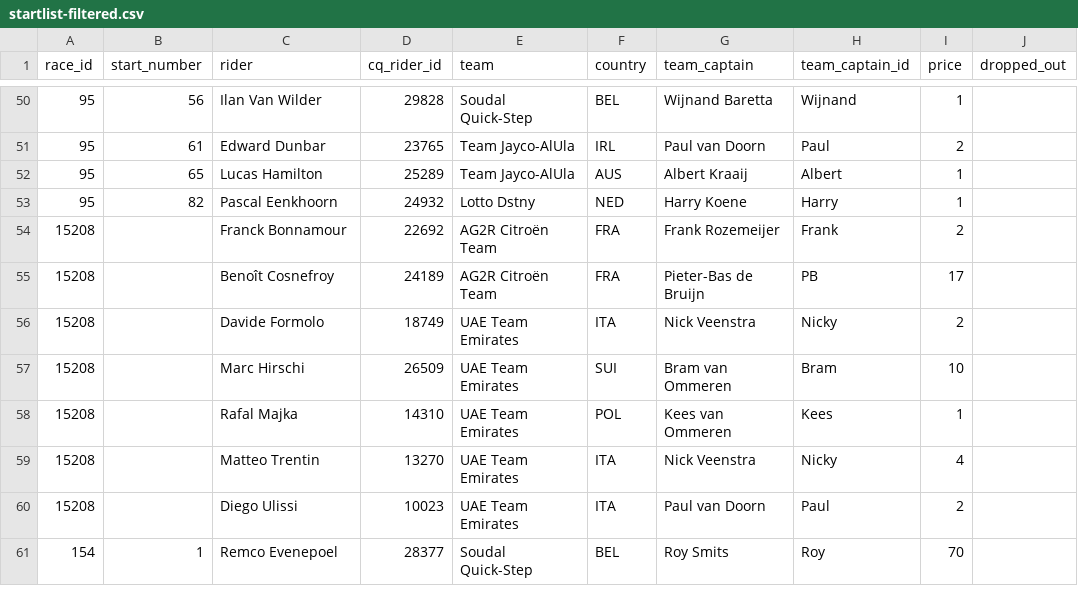
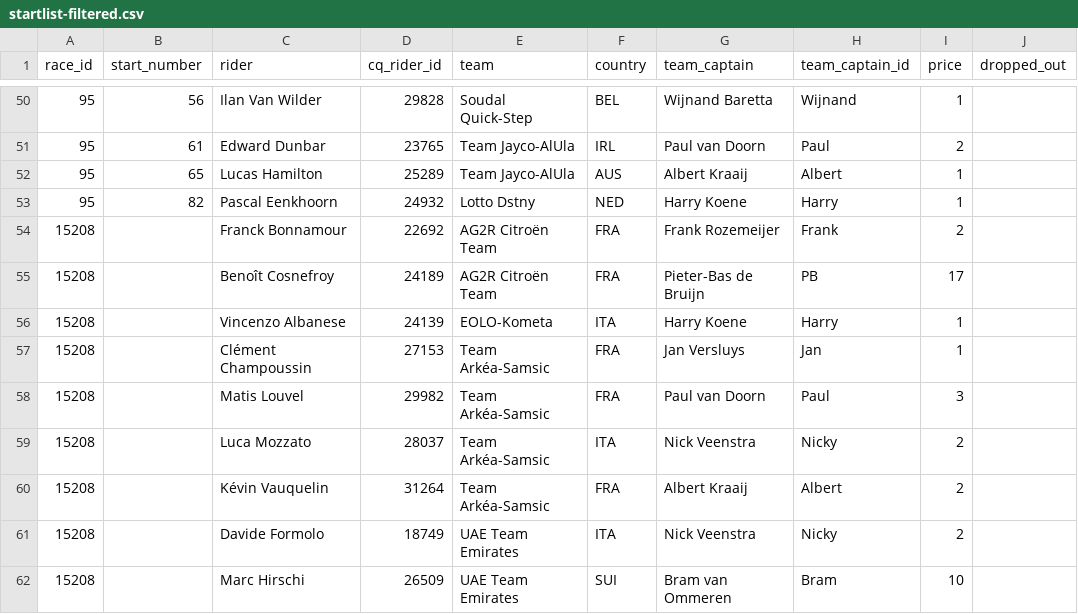
Before and after one commit to wijnandb/wielerspel2023, a CSV file: _data/startlist-filtered.csv, drawn as a sheet; only a part is shown, gaps mark what is left out; the shorter side is filled out with more unchanged rows; the diff names each change by its address in the sheet, - before the commit and + after, or states it on an @@ line.

```diff
--- a/_data/startlist-filtered.csv
+++ b/_data/startlist-filtered.csv
+row 56: 15208 |  | Vincenzo Albanese | 24139 | EOLO-Kometa | ITA | Harry Koene | Harry | 1
+row 57: 15208 |  | Clément Champoussin | 27153 | Team Arkéa-Samsic | FRA | Jan Versluys | Jan | 1
+row 58: 15208 |  | Matis Louvel | 29982 | Team Arkéa-Samsic | FRA | Paul van Doorn | Paul | 3
+row 59: 15208 |  | Luca Mozzato | 28037 | Team Arkéa-Samsic | ITA | Nick Veenstra | Nicky | 2
+row 60: 15208 |  | Kévin Vauquelin | 31264 | Team Arkéa-Samsic | FRA | Albert Kraaij | Albert | 2
```
Also changed, not shown: _data/startlist.csv.
